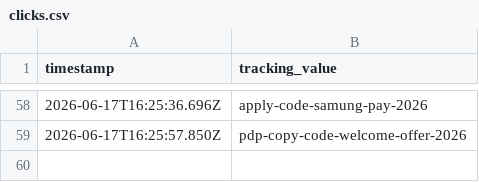
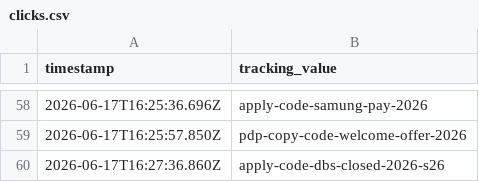
Before and after one commit to raymondwoocheil/sehk-ins-promo-track, a CSV file: data/clicks.csv, drawn as a sheet; only a part is shown, gaps mark what is left out.

```diff
--- a/data/clicks.csv
+++ b/data/clicks.csv
@@ -59 +59,2 @@ timestamp,tracking_value
 2026-06-17T16:25:57.850Z,pdp-copy-code-welcome-offer-2026
+2026-06-17T16:27:36.860Z,apply-code-dbs-closed-2026-s26
```
